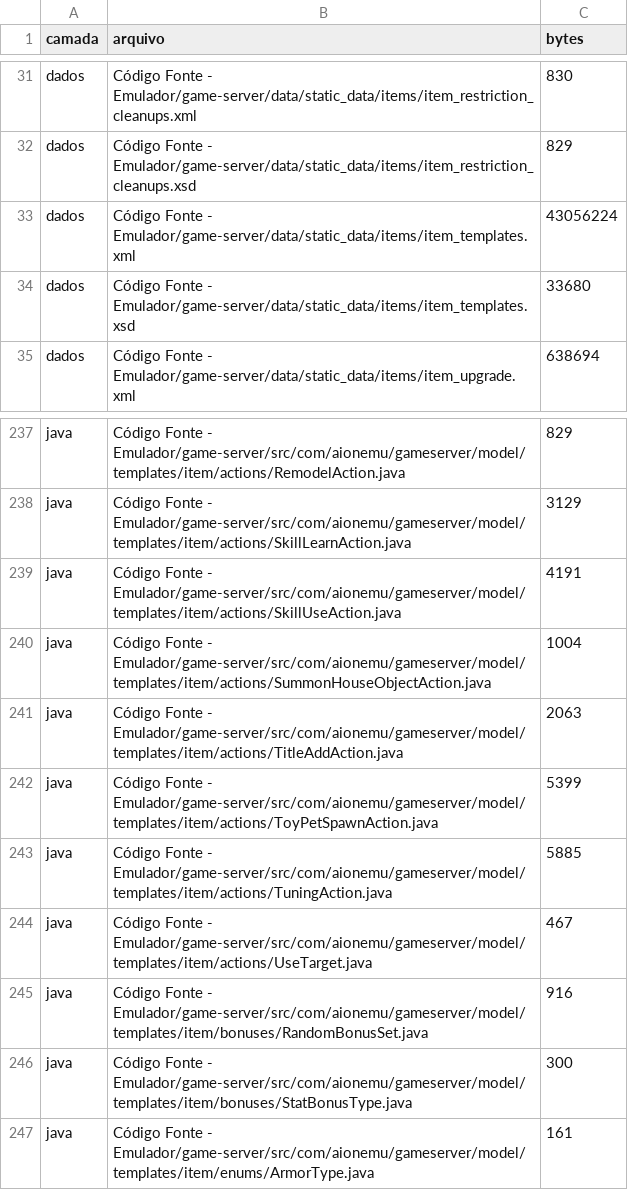
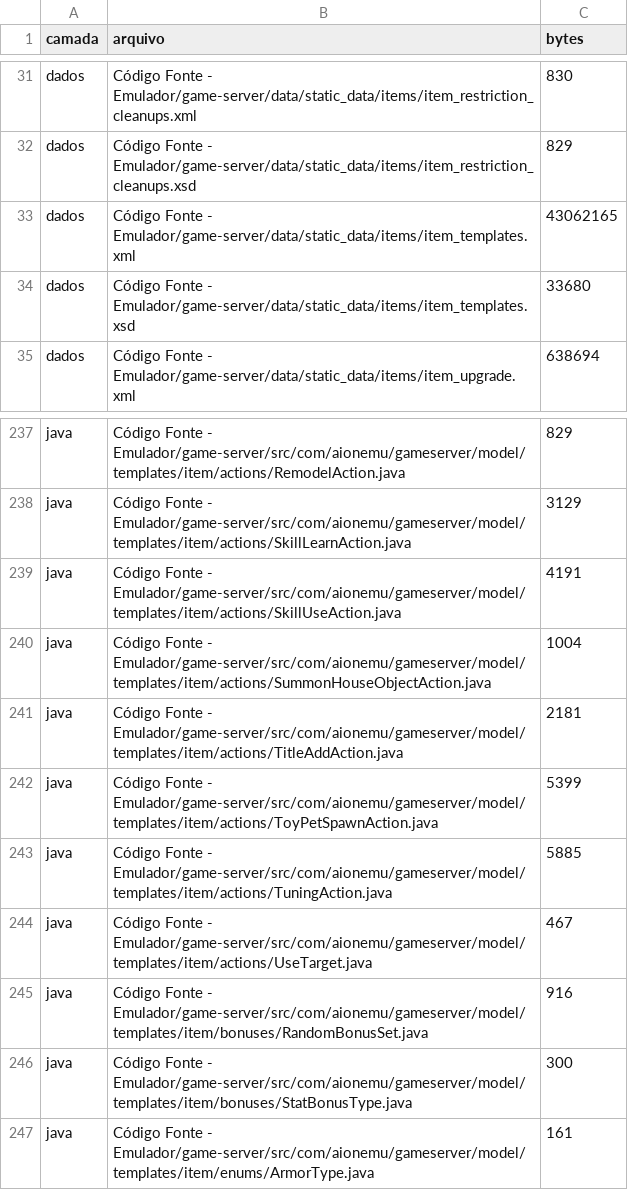
Before and after one commit to kamidaki/aion-classic-5.0, a CSV file: 5 - Documentação e Referências/4 - Auditoria de Itens Classic 5.0/inventario_arquitetura_itens_50.csv, drawn as a sheet; only a part is shown, gaps mark what is left out.

Commit message:
fix(itens): sincroniza cartões de título oficiais

```diff
--- a/5 - Documentação e Referências/4 - Auditoria de Itens Classic 5.0/inventario_arquitetura_itens_50.csv
+++ b/5 - Documentação e Referências/4 - Auditoria de Itens Classic 5.0/inventario_arquitetura_itens_50.csv
@@ -32,3 +32,3 @@ dados;Código Fonte - Emulador/game-server/data/static_data/items/item_restricti
 dados;Código Fonte - Emulador/game-server/data/static_data/items/item_restriction_cleanups.xsd;829
-dados;Código Fonte - Emulador/game-server/data/static_data/items/item_templates.xml;43056224
+dados;Código Fonte - Emulador/game-server/data/static_data/items/item_templates.xml;43062165
 dados;Código Fonte - Emulador/game-server/data/static_data/items/item_templates.xsd;33680
@@ -240,3 +240,3 @@ java;Código Fonte - Emulador/game-server/src/com/aionemu/gameserver/model/templ
 java;Código Fonte - Emulador/game-server/src/com/aionemu/gameserver/model/templates/item/actions/SummonHouseObjectAction.java;1004
-java;Código Fonte - Emulador/game-server/src/com/aionemu/gameserver/model/templates/item/actions/TitleAddAction.java;2063
+java;Código Fonte - Emulador/game-server/src/com/aionemu/gameserver/model/templates/item/actions/TitleAddAction.java;2181
 java;Código Fonte - Emulador/game-server/src/com/aionemu/gameserver/model/templates/item/actions/ToyPetSpawnAction.java;5399
```
Also changed, not shown: 13 other files.
